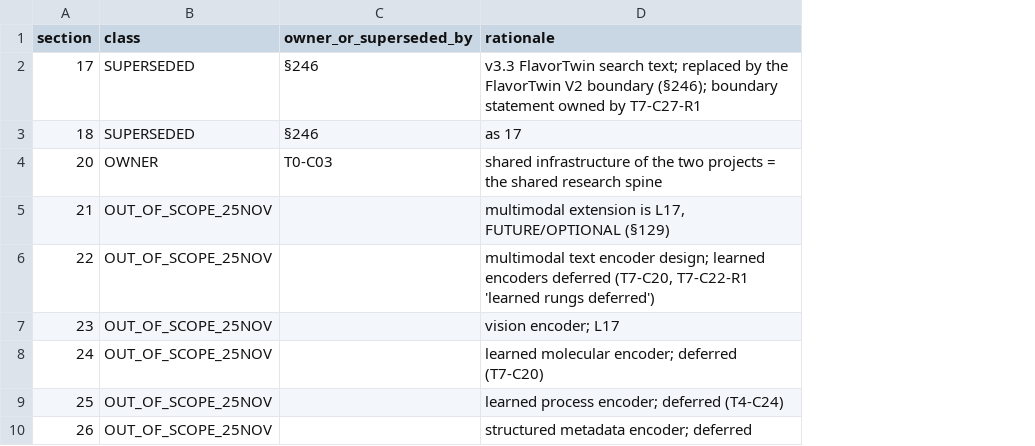
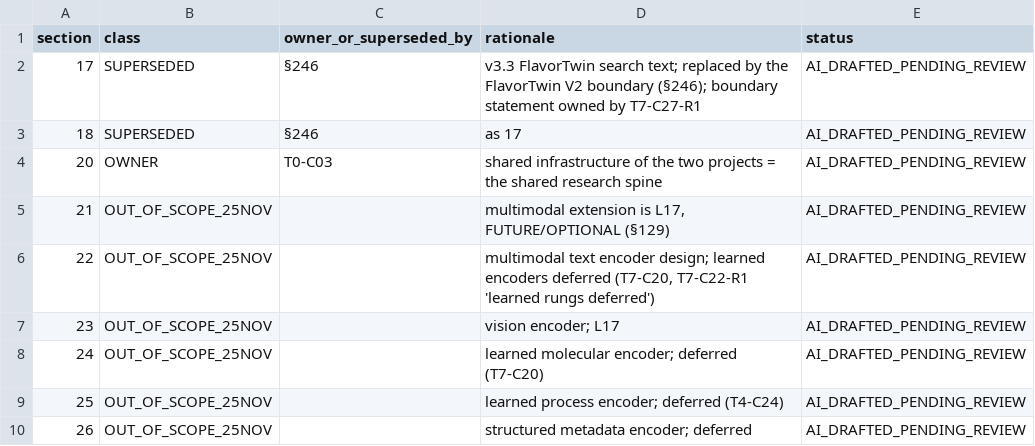
Before and after one commit to kushiiitd05/culinarystate, a CSV file: registry/ssot_coverage_classes_S178.csv, drawn as a sheet; only a part is shown; the diff names each change by its address in the sheet, - before the commit and + after, or states it on an @@ line.

```diff
--- a/registry/ssot_coverage_classes_S178.csv
+++ b/registry/ssot_coverage_classes_S178.csv
+column E (status), rows 2-10: all AI_DRAFTED_PENDING_REVIEW
```
Also changed, not shown: registry/negative_results_register_v1.csv, reports/s178/analysis/fig1_heat_time_temperature_joint.csv, 53 other files.
